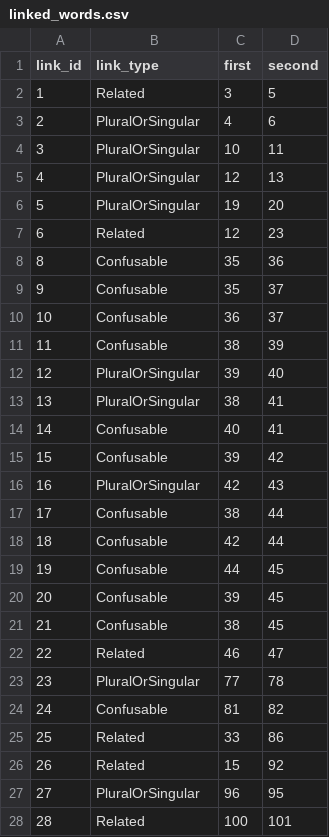
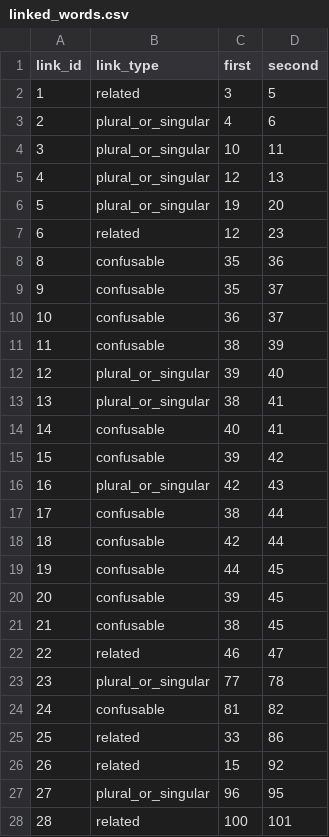
Before and after one commit to IsiXhosa-click/database, a CSV file: linked_words.csv, drawn as a sheet; only a part is shown; the diff covers the shown part only.

```diff
--- a/linked_words.csv
+++ b/linked_words.csv
@@ -1,28 +1,28 @@
 link_id,link_type,first,second
-1,Related,3,5
-2,PluralOrSingular,4,6
-3,PluralOrSingular,10,11
-4,PluralOrSingular,12,13
-5,PluralOrSingular,19,20
-6,Related,12,23
-8,Confusable,35,36
-9,Confusable,35,37
-10,Confusable,36,37
-11,Confusable,38,39
-12,PluralOrSingular,39,40
-13,PluralOrSingular,38,41
-14,Confusable,40,41
-15,Confusable,39,42
-16,PluralOrSingular,42,43
-17,Confusable,38,44
-18,Confusable,42,44
-19,Confusable,44,45
-20,Confusable,39,45
-21,Confusable,38,45
-22,Related,46,47
-23,PluralOrSingular,77,78
-24,Confusable,81,82
-25,Related,33,86
-26,Related,15,92
-27,PluralOrSingular,96,95
-28,Related,100,101
+1,related,3,5
+2,plural_or_singular,4,6
+3,plural_or_singular,10,11
+4,plural_or_singular,12,13
+5,plural_or_singular,19,20
+6,related,12,23
+8,confusable,35,36
+9,confusable,35,37
+10,confusable,36,37
+11,confusable,38,39
+12,plural_or_singular,39,40
+13,plural_or_singular,38,41
+14,confusable,40,41
+15,confusable,39,42
+16,plural_or_singular,42,43
+17,confusable,38,44
+18,confusable,42,44
+19,confusable,44,45
+20,confusable,39,45
+21,confusable,38,45
+22,related,46,47
+23,plural_or_singular,77,78
+24,confusable,81,82
+25,related,33,86
+26,related,15,92
+27,plural_or_singular,96,95
+28,related,100,101
```
Also changed, not shown: 75 edited cells elsewhere in this file, examples.csv, words.csv.
